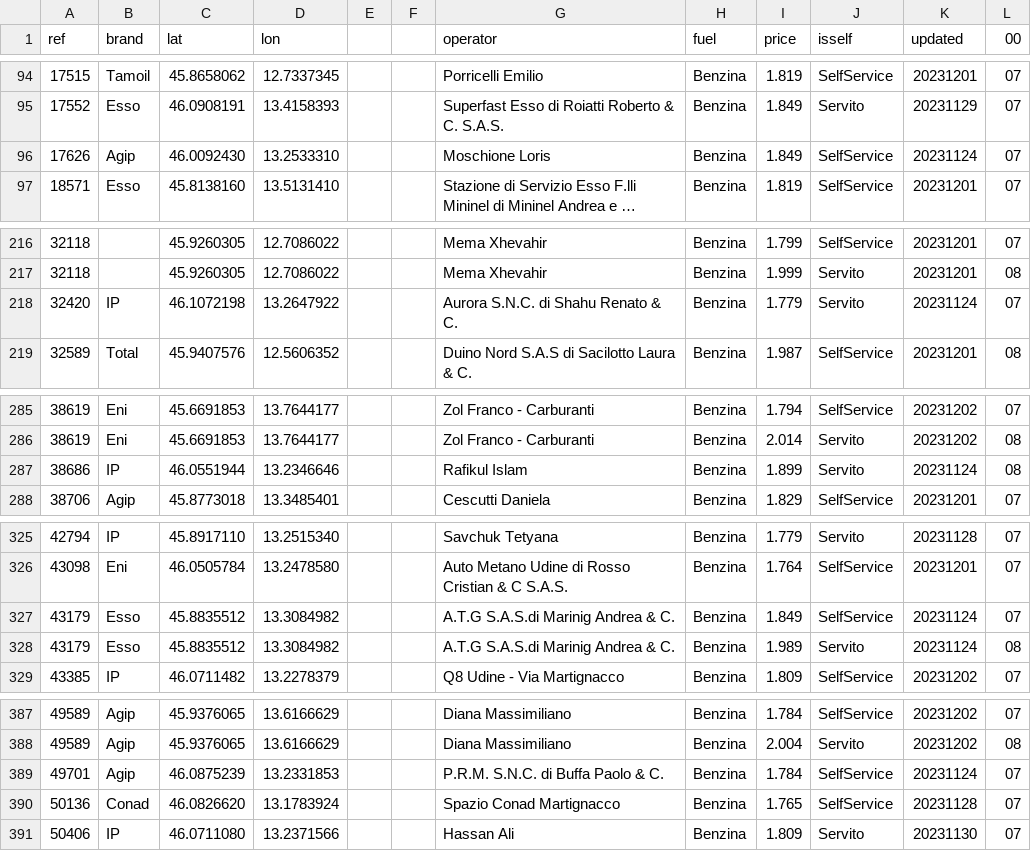
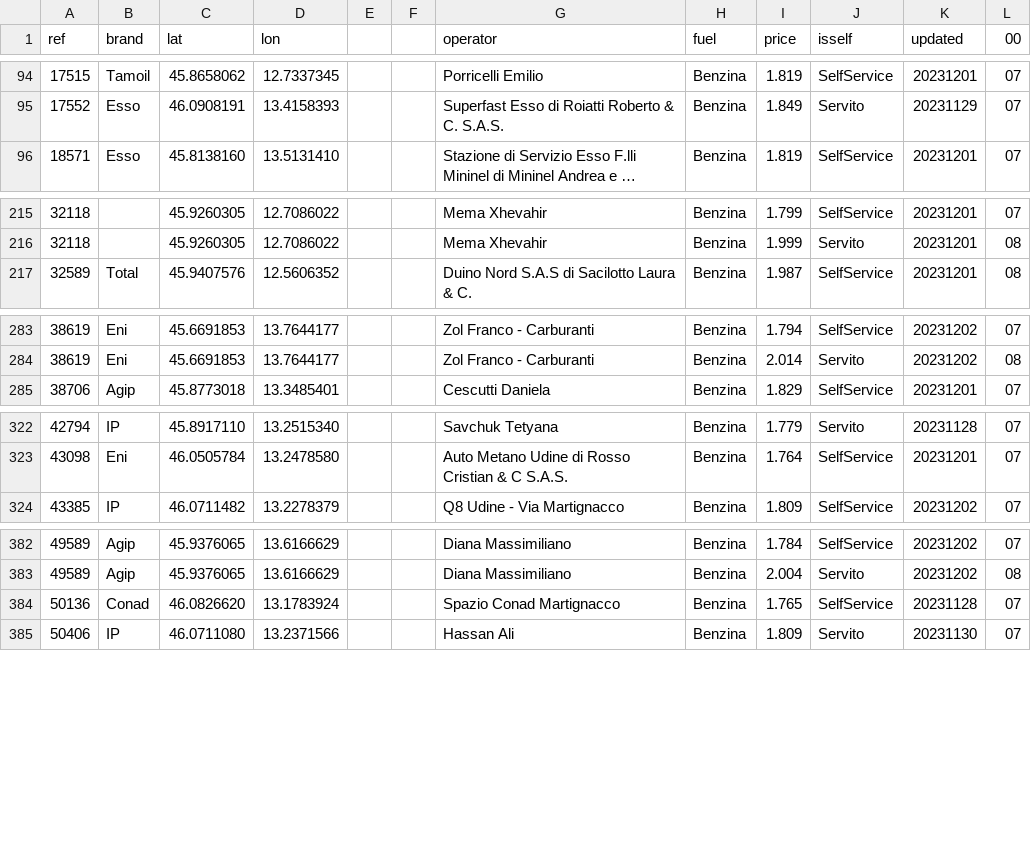
Before and after one commit to cascafico/FuelPrices, a CSV file: benzina.csv, drawn as a sheet; only a part is shown, gaps mark what is left out; long unchanged cells end in …; the diff covers the shown part only; the diff names each change by its address in the sheet, - before the commit and + after, or states it on an @@ line.

```diff
--- a/benzina.csv
+++ b/benzina.csv
-row 96: 17626 | Agip | 46.0092430 | 13.2533310 |  |  | Moschione Loris | Benzina | 1.849 | SelfService | 20231124 | 07
-row 218: 32420 | IP | 46.1072198 | 13.2647922 |  |  | Aurora S.N.C. di Shahu Renato & C. | Benzina | 1.779 | Servito | 20231124 | 07
-row 287: 38686 | IP | 46.0551944 | 13.2346646 |  |  | Rafikul Islam | Benzina | 1.899 | Servito | 20231124 | 08
-row 327: 43179 | Esso | 45.8835512 | 13.3084982 |  |  | A.T.G S.A.S.di Marinig Andrea & C. | Benzina | 1.849 | SelfService | 20231124 | 07
-row 328: 43179 | Esso | 45.8835512 | 13.3084982 |  |  | A.T.G S.A.S.di Marinig Andrea & C. | Benzina | 1.989 | Servito | 20231124 | 08
-row 389: 49701 | Agip | 46.0875239 | 13.2331853 |  |  | P.R.M. S.N.C. di Buffa Paolo & C. | Benzina | 1.784 | SelfService | 20231124 | 07
```
Also changed, not shown: 1 removed row elsewhere in this file, fuel.csv, gasolio.csv, 3 other files.
